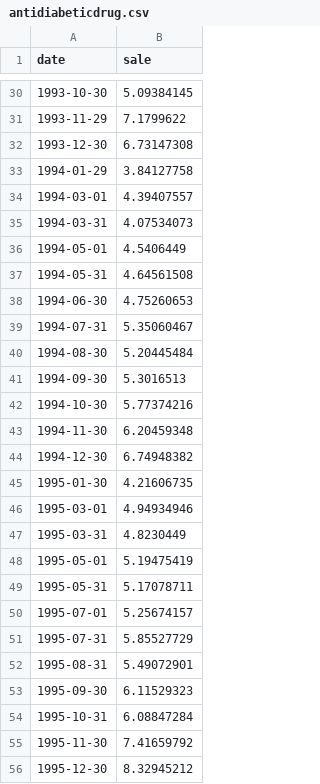
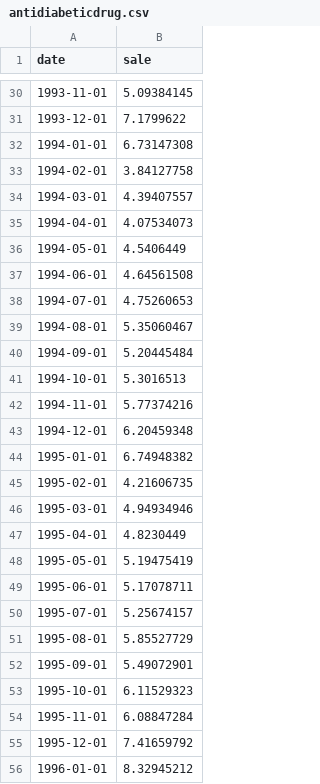
Before and after one commit to rwepa/DataDemo, a CSV file: antidiabeticdrug.csv, drawn as a sheet; only a part is shown, gaps mark what is left out; the diff covers the shown part only.

```diff
--- a/antidiabeticdrug.csv
+++ b/antidiabeticdrug.csv
@@ -30,27 +30,27 @@
-1993-10-30,5.09384145
-1993-11-29,7.1799622
-1993-12-30,6.73147308
-1994-01-29,3.84127758
+1993-11-01,5.09384145
+1993-12-01,7.1799622
+1994-01-01,6.73147308
+1994-02-01,3.84127758
 1994-03-01,4.39407557
-1994-03-31,4.07534073
+1994-04-01,4.07534073
 1994-05-01,4.5406449
-1994-05-31,4.64561508
-1994-06-30,4.75260653
-1994-07-31,5.35060467
-1994-08-30,5.20445484
-1994-09-30,5.3016513
-1994-10-30,5.77374216
-1994-11-30,6.20459348
-1994-12-30,6.74948382
-1995-01-30,4.21606735
+1994-06-01,4.64561508
+1994-07-01,4.75260653
+1994-08-01,5.35060467
+1994-09-01,5.20445484
+1994-10-01,5.3016513
+1994-11-01,5.77374216
+1994-12-01,6.20459348
+1995-01-01,6.74948382
+1995-02-01,4.21606735
 1995-03-01,4.94934946
-1995-03-31,4.8230449
+1995-04-01,4.8230449
 1995-05-01,5.19475419
-1995-05-31,5.17078711
+1995-06-01,5.17078711
 1995-07-01,5.25674157
-1995-07-31,5.85527729
-1995-08-31,5.49072901
-1995-09-30,6.11529323
-1995-10-31,6.08847284
-1995-11-30,7.41659792
-1995-12-30,8.32945212
+1995-08-01,5.85527729
+1995-09-01,5.49072901
+1995-10-01,6.11529323
+1995-11-01,6.08847284
+1995-12-01,7.41659792
+1996-01-01,8.32945212
```
Also changed, not shown: 124 edited cells elsewhere in this file.
